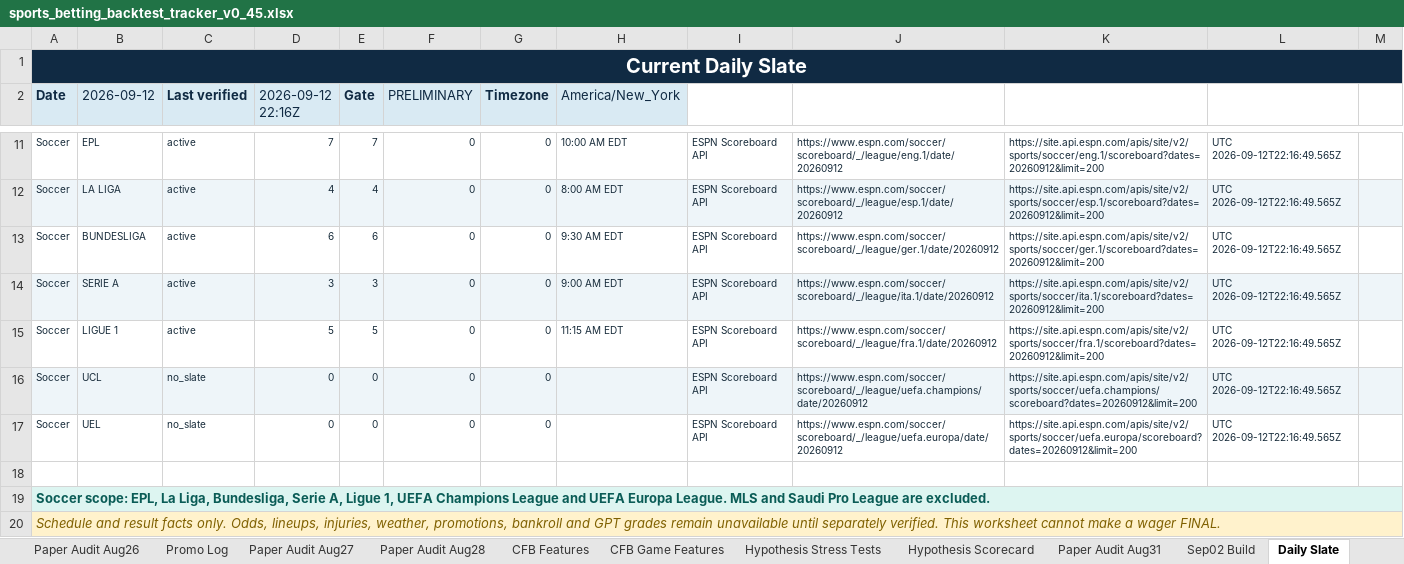
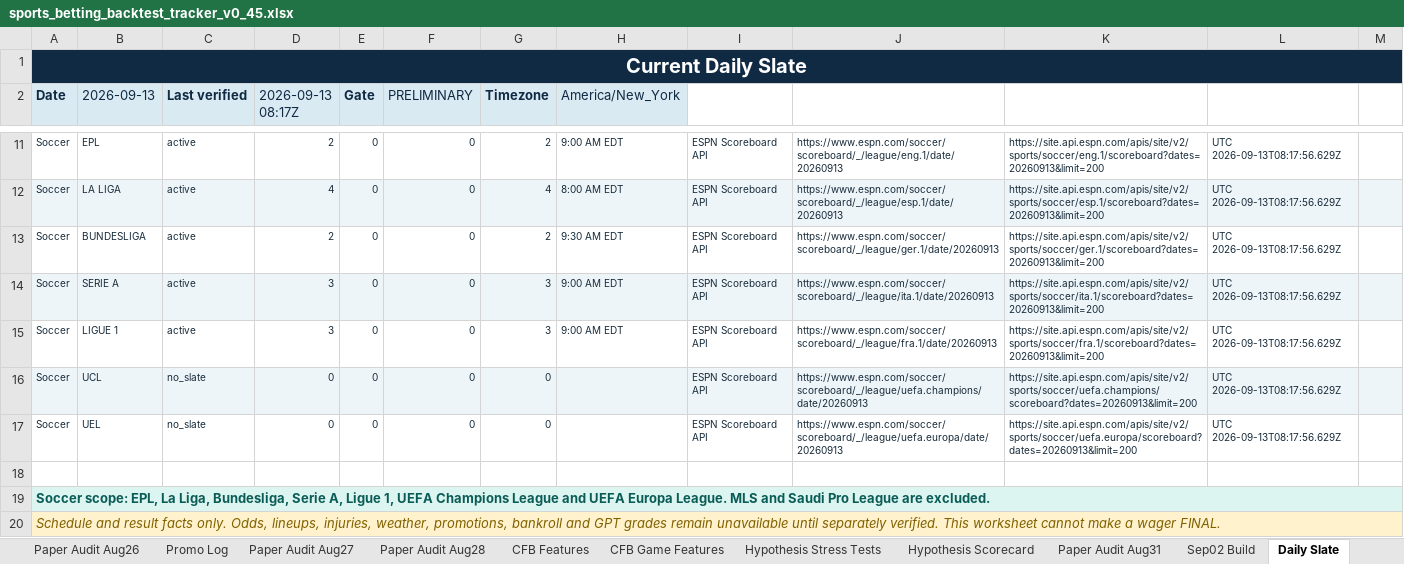
Before and after one commit to KevinKato27/SportsBetting, an Excel workbook: data/imports/sports_betting_backtest_tracker_v0_45.xlsx, sheet Daily Slate, drawn as a sheet; only a part is shown, gaps mark what is left out; values as stored, in another font and other column widths than the file's, no borders; the diff covers the shown part only; the diff names each change by its address in the sheet, - before the commit and + after, or states it on an @@ line.

```diff
--- a/data/imports/sports_betting_backtest_tracker_v0_45.xlsx (sheet Daily Slate)
+++ b/data/imports/sports_betting_backtest_tracker_v0_45.xlsx (sheet Daily Slate)
-B2: 2026-09-12
+B2: 2026-09-13
-D2: 2026-09-12 22:16Z
+D2: 2026-09-13 08:17Z
-D11 (2026-09-13 08:17Z): 7
+D11 (2026-09-13 08:17Z): 2
-E11 (Gate): 7
+E11 (Gate): 0
-G11 (Timezone): 0
+G11 (Timezone): 2
-H11 (America/New_York): 10:00 AM EDT
+H11 (America/New_York): 9:00 AM EDT
-J11: https://www.espn.com/soccer/scoreboard/_/league/eng.1/date/20260912
+J11: https://www.espn.com/soccer/scoreboard/_/league/eng.1/date/20260913
-K11: https://site.api.espn.com/apis/site/v2/sports/soccer/eng.1/scoreboard?dates=20260912&limit=200
+K11: https://site.api.espn.com/apis/site/v2/sports/soccer/eng.1/scoreboard?dates=20260913&limit=200
-L11:L17: UTC 2026-09-12T22:16:49.565Z
+L11:L17: UTC 2026-09-13T08:17:56.629Z
-E12 (Gate): 4
+E12 (Gate): 0
-G12 (Timezone): 0
+G12 (Timezone): 4
-J12: https://www.espn.com/soccer/scoreboard/_/league/esp.1/date/20260912
+J12: https://www.espn.com/soccer/scoreboard/_/league/esp.1/date/20260913
-K12: https://site.api.espn.com/apis/site/v2/sports/soccer/esp.1/scoreboard?dates=20260912&limit=200
+K12: https://site.api.espn.com/apis/site/v2/sports/soccer/esp.1/scoreboard?dates=20260913&limit=200
-D13 (2026-09-13 08:17Z): 6
+D13 (2026-09-13 08:17Z): 2
-E13 (Gate): 6
+E13 (Gate): 0
-G13 (Timezone): 0
+G13 (Timezone): 2
-J13: https://www.espn.com/soccer/scoreboard/_/league/ger.1/date/20260912
+J13: https://www.espn.com/soccer/scoreboard/_/league/ger.1/date/20260913
-K13: https://site.api.espn.com/apis/site/v2/sports/soccer/ger.1/scoreboard?dates=20260912&limit=200
+K13: https://site.api.espn.com/apis/site/v2/sports/soccer/ger.1/scoreboard?dates=20260913&limit=200
-E14 (Gate): 3
+E14 (Gate): 0
-G14:G15 (Timezone): 0
+G14:G15 (Timezone): 3
-J14: https://www.espn.com/soccer/scoreboard/_/league/ita.1/date/20260912
+J14: https://www.espn.com/soccer/scoreboard/_/league/ita.1/date/20260913
-K14: https://site.api.espn.com/apis/site/v2/sports/soccer/ita.1/scoreboard?dates=20260912&limit=200
+K14: https://site.api.espn.com/apis/site/v2/sports/soccer/ita.1/scoreboard?dates=20260913&limit=200
-D15 (2026-09-13 08:17Z): 5
+D15 (2026-09-13 08:17Z): 3
-E15 (Gate): 5
+E15 (Gate): 0
-H15 (America/New_York): 11:15 AM EDT
+H15 (America/New_York): 9:00 AM EDT
-J15: https://www.espn.com/soccer/scoreboard/_/league/fra.1/date/20260912
+J15: https://www.espn.com/soccer/scoreboard/_/league/fra.1/date/20260913
-K15: https://site.api.espn.com/apis/site/v2/sports/soccer/fra.1/scoreboard?dates=20260912&limit=200
+K15: https://site.api.espn.com/apis/site/v2/sports/soccer/fra.1/scoreboard?dates=20260913&limit=200
-J16: https://www.espn.com/soccer/scoreboard/_/league/uefa.champions/date/20260912
+J16: https://www.espn.com/soccer/scoreboard/_/league/uefa.champions/date/20260913
-K16: https://site.api.espn.com/apis/site/v2/sports/soccer/uefa.champions/scoreboard?dates=20260912&limit=200
+K16: https://site.api.espn.com/apis/site/v2/sports/soccer/uefa.champions/scoreboard?dates=20260913&limit=200
-J17: https://www.espn.com/soccer/scoreboard/_/league/uefa.europa/date/20260912
+J17: https://www.espn.com/soccer/scoreboard/_/league/uefa.europa/date/20260913
-K17: https://site.api.espn.com/apis/site/v2/sports/soccer/uefa.europa/scoreboard?dates=20260912&limit=200
+K17: https://site.api.espn.com/apis/site/v2/sports/soccer/uefa.europa/scoreboard?dates=20260913&limit=200
```
Also changed, not shown: 32 edited cells elsewhere in this sheet, 1 other file.
